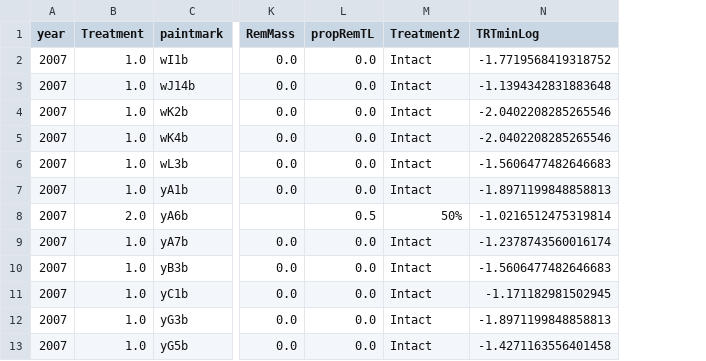
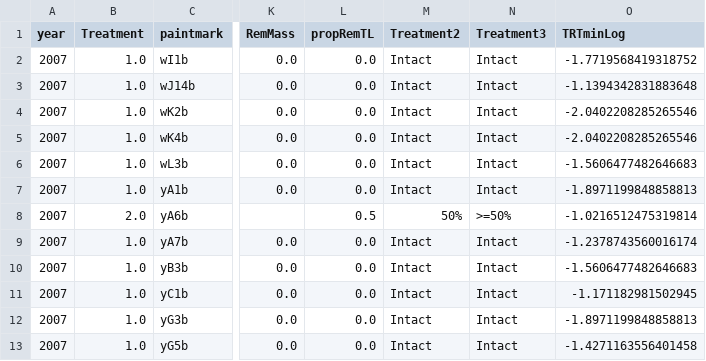
Before and after one commit to Sjarrovii/tailDemography, a CSV file: python notebooks/Experimental Autotomy/TRT 2008-2016 analysis.csv, drawn as a sheet; only a part is shown, gaps mark what is left out; the diff names each change by its address in the sheet, - before the commit and + after, or states it on an @@ line.

```diff
--- a/python notebooks/Experimental Autotomy/TRT 2008-2016 analysis.csv
+++ b/python notebooks/Experimental Autotomy/TRT 2008-2016 analysis.csv
+column N (Treatment3), rows 2-13: Intact | Intact | Intact | Intact | Intact | Intact | >=50% | Intact | Intact | Intact | Intact | Intact
```
Also changed, not shown: 2 other files.
